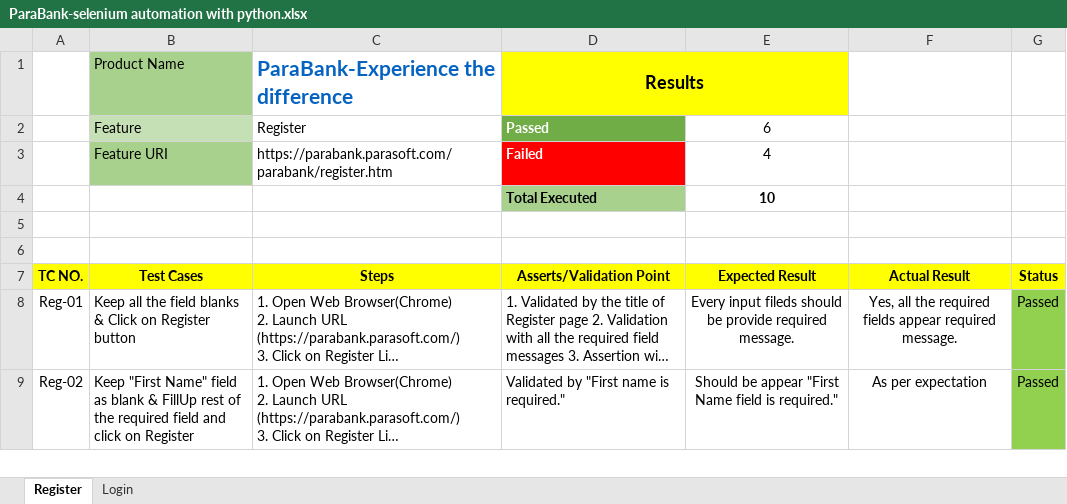
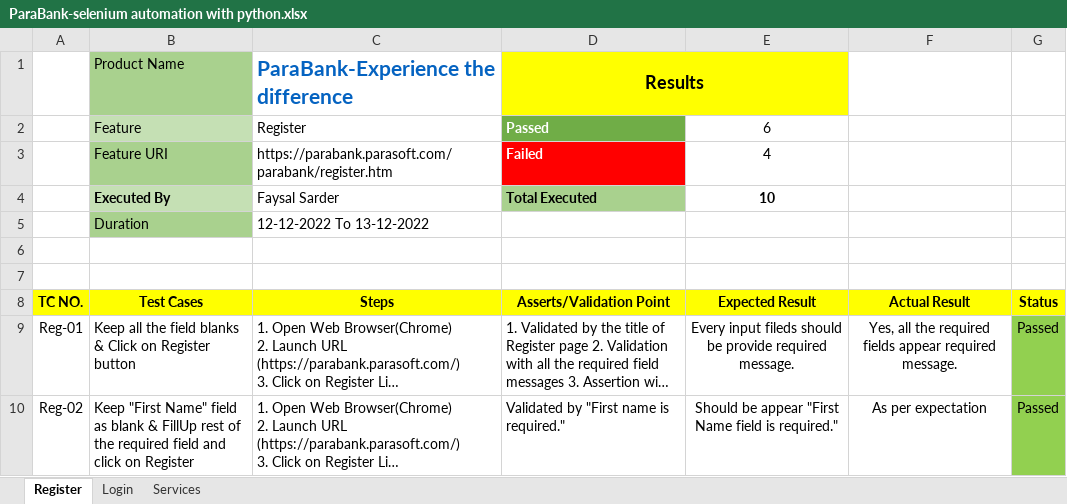
Before and after one commit to MehediHassanFaysal/Selenium-Web-Automation-With-Python, an Excel workbook: ParaBank-selenium automation with python.xlsx, sheet Register, drawn as a sheet; only a part is shown; long unchanged cells end in …; values as stored, in another font and other column widths than the file's, no borders; the diff names each change by its address in the sheet, - before the commit and + after, or states it on an @@ line.

Commit message:
Update TestCases

```diff
--- a/ParaBank-selenium automation with python.xlsx (sheet Register)
+++ b/ParaBank-selenium automation with python.xlsx (sheet Register)
+sheet tab: Services
-B4 (Test Cases): (empty)
+B4 (Test Cases): Executed By
-B4 fill: none
+B4 fill: #C5E0B4
-C4 (Steps): (empty)
+C4 (Steps): Faysal Sarder
+row 5:  | Duration | 12-12-2022 To 13-12-2022
```
Also changed, not shown: sheet Login, charts or pictures.
